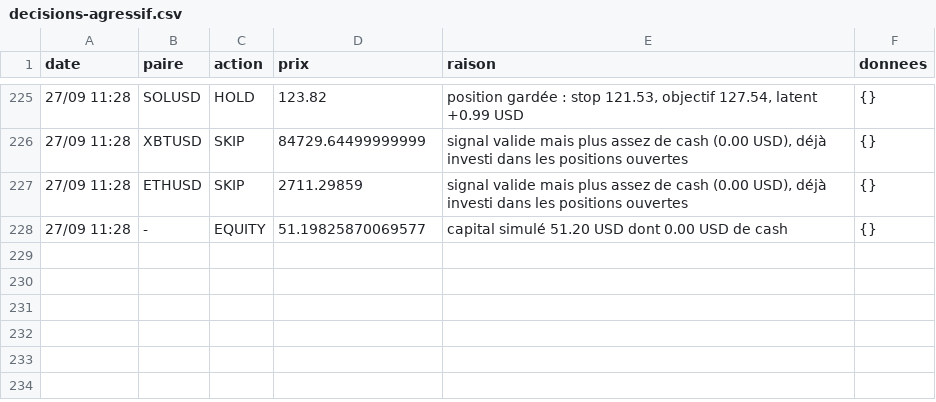
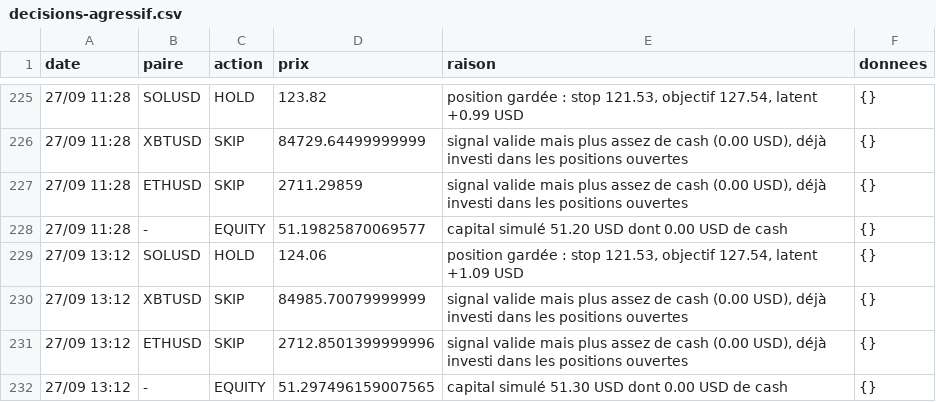
Before and after one commit to nftmooods/Public_App, a CSV file: KrakenPaperBot/data/decisions-agressif.csv, drawn as a sheet; only a part is shown, gaps mark what is left out; the diff names each change by its address in the sheet, - before the commit and + after, or states it on an @@ line.

```diff
--- a/KrakenPaperBot/data/decisions-agressif.csv
+++ b/KrakenPaperBot/data/decisions-agressif.csv
+row 229: 27/09 13:12 | SOLUSD | HOLD | 124.06 | position gardée : stop 121.53, objectif 127.54, latent +1.09 USD | {}
+row 230: 27/09 13:12 | XBTUSD | SKIP | 84985.70079999999 | signal valide mais plus assez de cash (0.00 USD), déjà investi dans les positions ouvertes | {}
+row 231: 27/09 13:12 | ETHUSD | SKIP | 2712.8501399999996 | signal valide mais plus assez de cash (0.00 USD), déjà investi dans les positions ouvertes | {}
+row 232: 27/09 13:12 | - | EQUITY | 51.297496159007565 | capital simulé 51.30 USD dont 0.00 USD de cash | {}
```
Also changed, not shown: KrakenPaperBot/data/decisions-prudent.csv, 3 other files.
